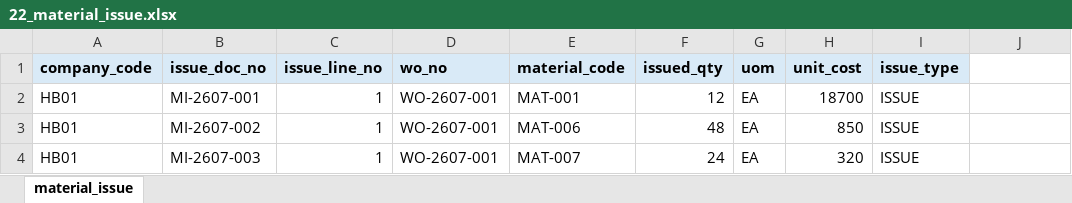
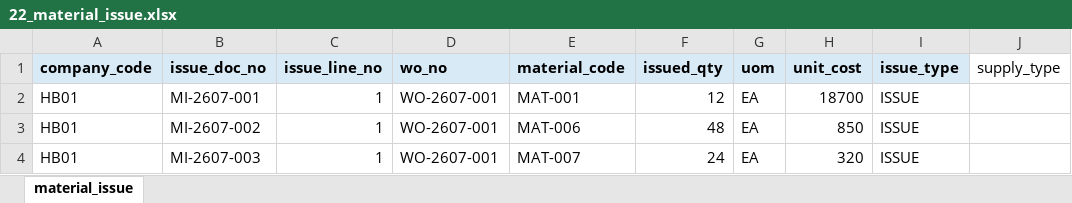
Before and after one commit to yongtak1535/manufacturing-cost-engine, an Excel workbook: hanbit_mvp_dataset_phase1/22_material_issue.xlsx, sheet material_issue, drawn as a sheet; only a part is shown; values as stored, in another font and other column widths than the file's, no borders; the diff names each change by its address in the sheet, - before the commit and + after, or states it on an @@ line.

```diff
--- a/hanbit_mvp_dataset_phase1/22_material_issue.xlsx (sheet material_issue)
+++ b/hanbit_mvp_dataset_phase1/22_material_issue.xlsx (sheet material_issue)
-J1: (empty)
+J1: supply_type
```
Also changed, not shown: hanbit_mvp_dataset_phase1/25_material_issue_dup.xlsx, hanbit_mvp_dataset_phase1/30_contract.xlsx, 4 other files.
